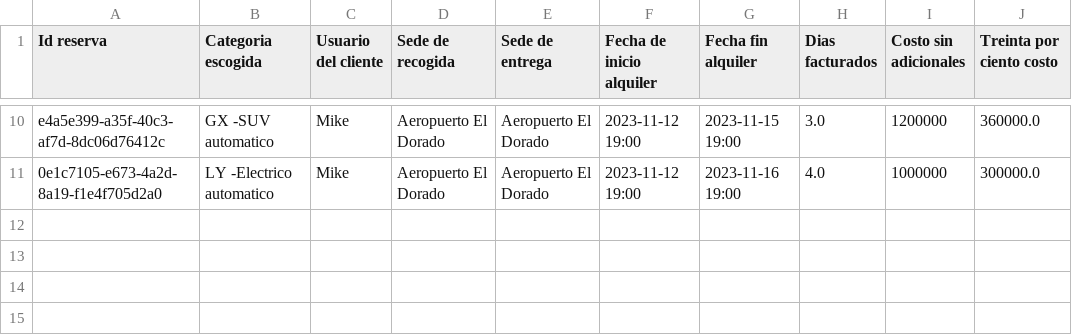
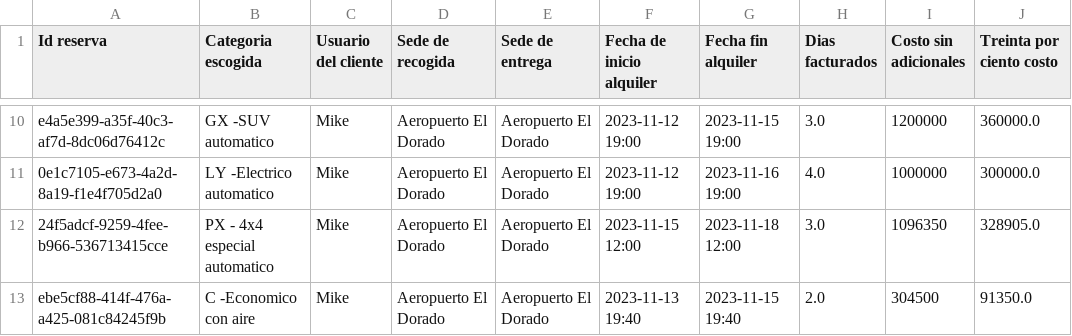
Before and after one commit to m-arizaj/Proyecto2Dpoo, a CSV file: datos/reservas.csv, drawn as a sheet; only a part is shown, gaps mark what is left out.

Commit message:
Aplicacion para clientes parcial

```diff
--- a/datos/reservas.csv
+++ b/datos/reservas.csv
@@ -11 +11,3 @@
 "0e1c7105-e673-4a2d-8a19-f1e4f705d2a0","LY -Electrico automatico","Mike","Aeropuerto El Dorado","Aeropuerto El Dorado","2023-11-12 19:00","2023-11-16 19:00","4.0","1000000","300000.0"
+"24f5adcf-9259-4fee-b966-536713415cce","PX - 4x4 especial automatico","Mike","Aeropuerto El Dorado","Aeropuerto El Dorado","2023-11-15 12:00","2023-11-18 12:00","3.0","1096350","328905.0"
+"ebe5cf88-414f-476a-a425-081c84245f9b","C -Economico con aire","Mike","Aeropuerto El Dorado","Aeropuerto El Dorado","2023-11-13 19:40","2023-11-15 19:40","2.0","304500","91350.0"
```
Also changed, not shown: datos/clientes.csv, datos/conductoresAdicionales.csv, 3 other files.
